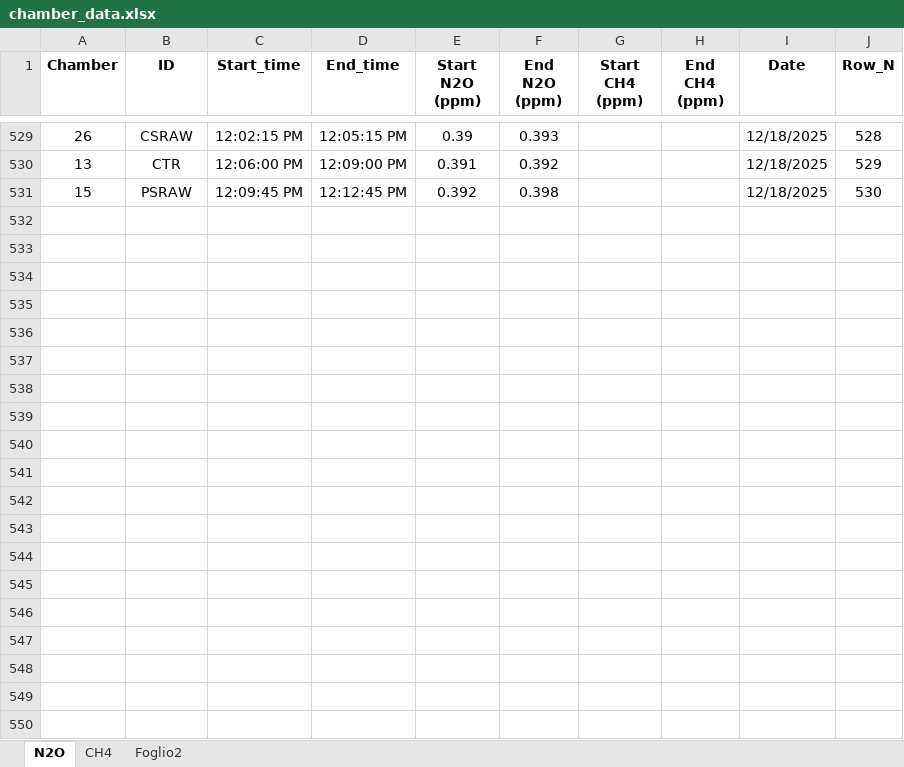
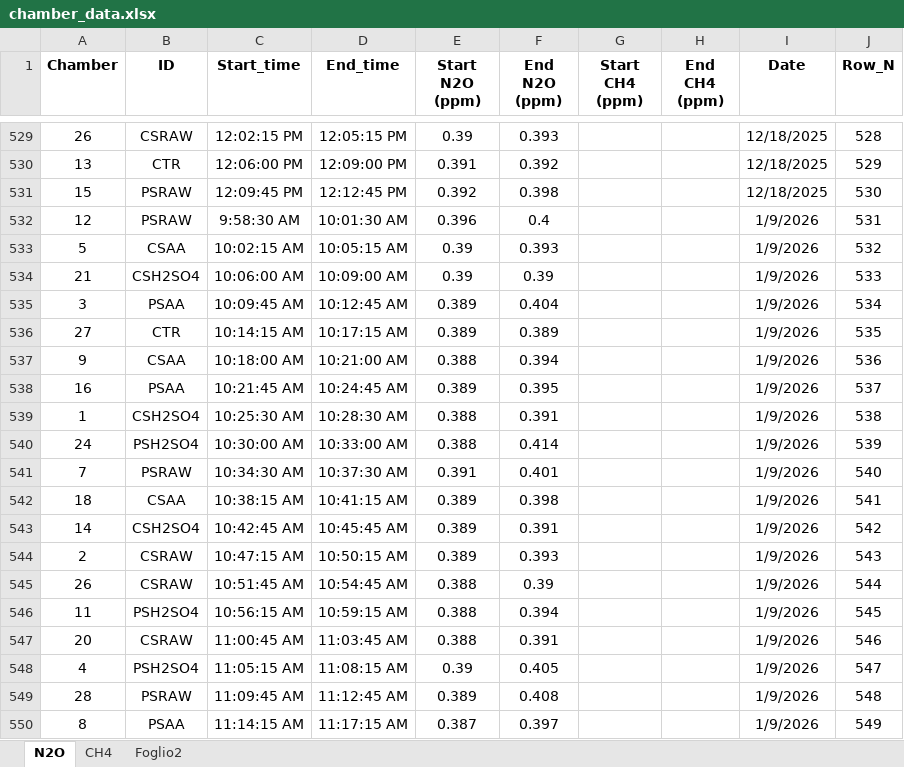
Before and after one commit to AU-BCE-EE/Benedetti-2026-N2O-AgroscenaNext, an Excel workbook: Rstudio/Static chambers/Data/chamber_data.xlsx, sheet N2O, drawn as a sheet; only a part is shown, gaps mark what is left out; values as stored, in another font and other column widths than the file's, no borders; the diff covers the shown part only; the diff names each change by its address in the sheet, - before the commit and + after, or states it on an @@ line.

```diff
--- a/Rstudio/Static chambers/Data/chamber_data.xlsx (sheet N2O)
+++ b/Rstudio/Static chambers/Data/chamber_data.xlsx (sheet N2O)
+row 532: 12 | PSRAW | 9:58:30 AM | 10:01:30 AM | 0.396 | 0.4 |  |  | 1/9/2026 | 531
+row 533: 5 | CSAA | 10:02:15 AM | 10:05:15 AM | 0.39 | 0.393 |  |  | 1/9/2026 | 532
+row 534: 21 | CSH2SO4 | 10:06:00 AM | 10:09:00 AM | 0.39 | 0.39 |  |  | 1/9/2026 | 533
+row 535: 3 | PSAA | 10:09:45 AM | 10:12:45 AM | 0.389 | 0.404 |  |  | 1/9/2026 | 534
+row 536: 27 | CTR | 10:14:15 AM | 10:17:15 AM | 0.389 | 0.389 |  |  | 1/9/2026 | 535
+row 537: 9 | CSAA | 10:18:00 AM | 10:21:00 AM | 0.388 | 0.394 |  |  | 1/9/2026 | 536
+row 538: 16 | PSAA | 10:21:45 AM | 10:24:45 AM | 0.389 | 0.395 |  |  | 1/9/2026 | 537
+row 539: 1 | CSH2SO4 | 10:25:30 AM | 10:28:30 AM | 0.388 | 0.391 |  |  | 1/9/2026 | 538
+row 540: 24 | PSH2SO4 | 10:30:00 AM | 10:33:00 AM | 0.388 | 0.414 |  |  | 1/9/2026 | 539
+row 541: 7 | PSRAW | 10:34:30 AM | 10:37:30 AM | 0.391 | 0.401 |  |  | 1/9/2026 | 540
+row 542: 18 | CSAA | 10:38:15 AM | 10:41:15 AM | 0.389 | 0.398 |  |  | 1/9/2026 | 541
+row 543: 14 | CSH2SO4 | 10:42:45 AM | 10:45:45 AM | 0.389 | 0.391 |  |  | 1/9/2026 | 542
+row 544: 2 | CSRAW | 10:47:15 AM | 10:50:15 AM | 0.389 | 0.393 |  |  | 1/9/2026 | 543
+row 545: 26 | CSRAW | 10:51:45 AM | 10:54:45 AM | 0.388 | 0.39 |  |  | 1/9/2026 | 544
+row 546: 11 | PSH2SO4 | 10:56:15 AM | 10:59:15 AM | 0.388 | 0.394 |  |  | 1/9/2026 | 545
+row 547: 20 | CSRAW | 11:00:45 AM | 11:03:45 AM | 0.388 | 0.391 |  |  | 1/9/2026 | 546
+row 548: 4 | PSH2SO4 | 11:05:15 AM | 11:08:15 AM | 0.39 | 0.405 |  |  | 1/9/2026 | 547
+row 549: 28 | PSRAW | 11:09:45 AM | 11:12:45 AM | 0.389 | 0.408 |  |  | 1/9/2026 | 548
+row 550: 8 | PSAA | 11:14:15 AM | 11:17:15 AM | 0.387 | 0.397 |  |  | 1/9/2026 | 549
```
Also changed, not shown: 9 added rows and 1 edited cell elsewhere in this sheet, 54 other files.
